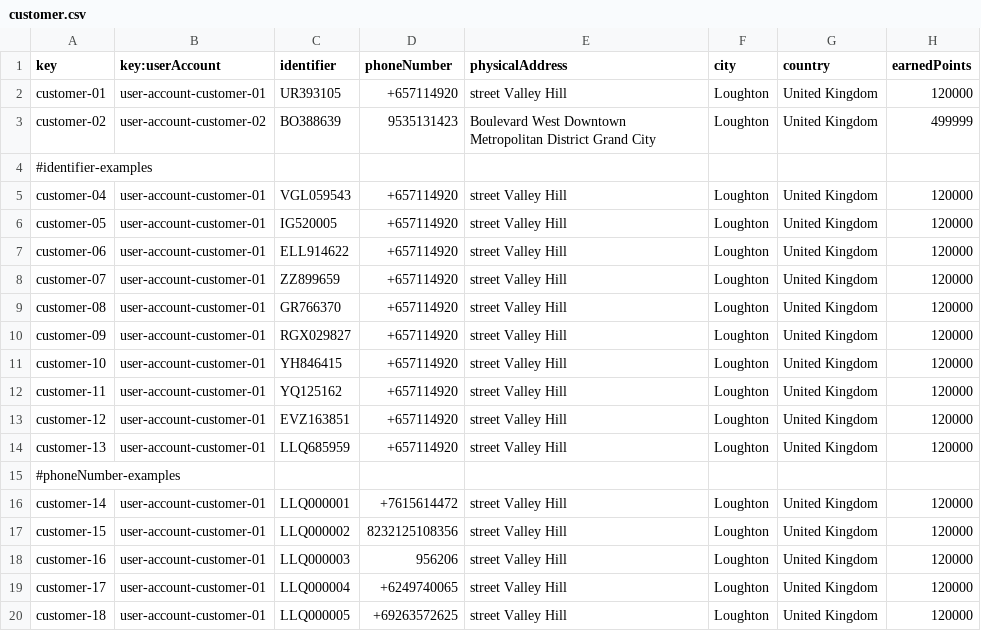
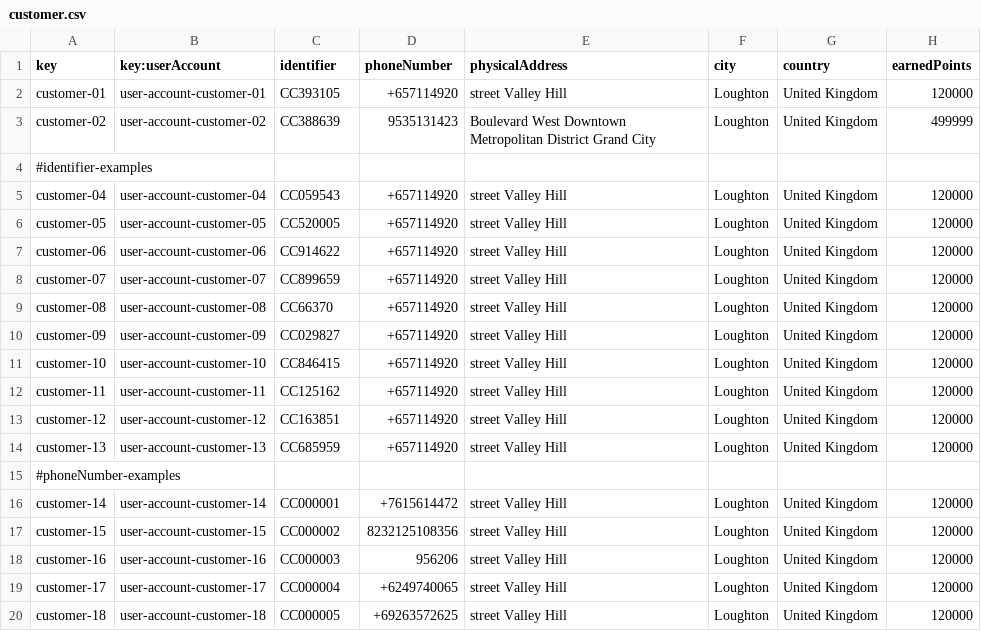
Before and after one commit to ManunGar/Acme-ANS-D02, a CSV file: src/main/resources/WEB-INF/data/sample/customer.csv, drawn as a sheet; only a part is shown; the diff covers the shown part only.

Commit message:
Fixed some sample data

```diff
--- a/src/main/resources/WEB-INF/data/sample/customer.csv
+++ b/src/main/resources/WEB-INF/data/sample/customer.csv
@@ -1,20 +1,20 @@
 key,key:userAccount,identifier,phoneNumber,physicalAddress,city,country,earnedPoints
-customer-01,user-account-customer-01,UR393105,+657114920,street Valley Hill,Loughton,United Kingdom,120000
-customer-02,user-account-customer-02,BO388639,9535131423,Boulevard West Downtown Metropolitan District Grand City,Loughton,United Kingdom,499999
+customer-01,user-account-customer-01,CC393105,+657114920,street Valley Hill,Loughton,United Kingdom,120000
+customer-02,user-account-customer-02,CC388639,9535131423,Boulevard West Downtown Metropolitan District Grand City,Loughton,United Kingdom,499999
 #identifier-examples
-customer-04,user-account-customer-01,VGL059543,+657114920,street Valley Hill,Loughton,United Kingdom,120000
-customer-05,user-account-customer-01,IG520005,+657114920,street Valley Hill,Loughton,United Kingdom,120000
-customer-06,user-account-customer-01,ELL914622,+657114920,street Valley Hill,Loughton,United Kingdom,120000
-customer-07,user-account-customer-01,ZZ899659,+657114920,street Valley Hill,Loughton,United Kingdom,120000
-customer-08,user-account-customer-01,GR766370,+657114920,street Valley Hill,Loughton,United Kingdom,120000
-customer-09,user-account-customer-01,RGX029827,+657114920,street Valley Hill,Loughton,United Kingdom,120000
-customer-10,user-account-customer-01,YH846415,+657114920,street Valley Hill,Loughton,United Kingdom,120000
-customer-11,user-account-customer-01,YQ125162,+657114920,street Valley Hill,Loughton,United Kingdom,120000
-customer-12,user-account-customer-01,EVZ163851,+657114920,street Valley Hill,Loughton,United Kingdom,120000
-customer-13,user-account-customer-01,LLQ685959,+657114920,street Valley Hill,Loughton,United Kingdom,120000
+customer-04,user-account-customer-04,CC059543,+657114920,street Valley Hill,Loughton,United Kingdom,120000
+customer-05,user-account-customer-05,CC520005,+657114920,street Valley Hill,Loughton,United Kingdom,120000
+customer-06,user-account-customer-06,CC914622,+657114920,street Valley Hill,Loughton,United Kingdom,120000
+customer-07,user-account-customer-07,CC899659,+657114920,street Valley Hill,Loughton,United Kingdom,120000
+customer-08,user-account-customer-08,CC66370,+657114920,street Valley Hill,Loughton,United Kingdom,120000
+customer-09,user-account-customer-09,CC029827,+657114920,street Valley Hill,Loughton,United Kingdom,120000
+customer-10,user-account-customer-10,CC846415,+657114920,street Valley Hill,Loughton,United Kingdom,120000
+customer-11,user-account-customer-11,CC125162,+657114920,street Valley Hill,Loughton,United Kingdom,120000
+customer-12,user-account-customer-12,CC163851,+657114920,street Valley Hill,Loughton,United Kingdom,120000
+customer-13,user-account-customer-13,CC685959,+657114920,street Valley Hill,Loughton,United Kingdom,120000
 #phoneNumber-examples
-customer-14,user-account-customer-01,LLQ000001,+7615614472,street Valley Hill,Loughton,United Kingdom,120000
-customer-15,user-account-customer-01,LLQ000002,8232125108356,street Valley Hill,Loughton,United Kingdom,120000
-customer-16,user-account-customer-01,LLQ000003,956206,street Valley Hill,Loughton,United Kingdom,120000
-customer-17,user-account-customer-01,LLQ000004,+6249740065,street Valley Hill,Loughton,United Kingdom,120000
-customer-18,user-account-customer-01,LLQ000005,+69263572625,street Valley Hill,Loughton,United Kingdom,120000
+customer-14,user-account-customer-14,CC000001,+7615614472,street Valley Hill,Loughton,United Kingdom,120000
+customer-15,user-account-customer-15,CC000002,8232125108356,street Valley Hill,Loughton,United Kingdom,120000
+customer-16,user-account-customer-16,CC000003,956206,street Valley Hill,Loughton,United Kingdom,120000
+customer-17,user-account-customer-17,CC000004,+6249740065,street Valley Hill,Loughton,United Kingdom,120000
+customer-18,user-account-customer-18,CC000005,+69263572625,street Valley Hill,Loughton,United Kingdom,120000
```
Also changed, not shown: 84 edited cells elsewhere in this file, src/main/resources/WEB-INF/data/sample/airport.csv, src/main/resources/WEB-INF/data/sample/booking.csv, 4 other files.
